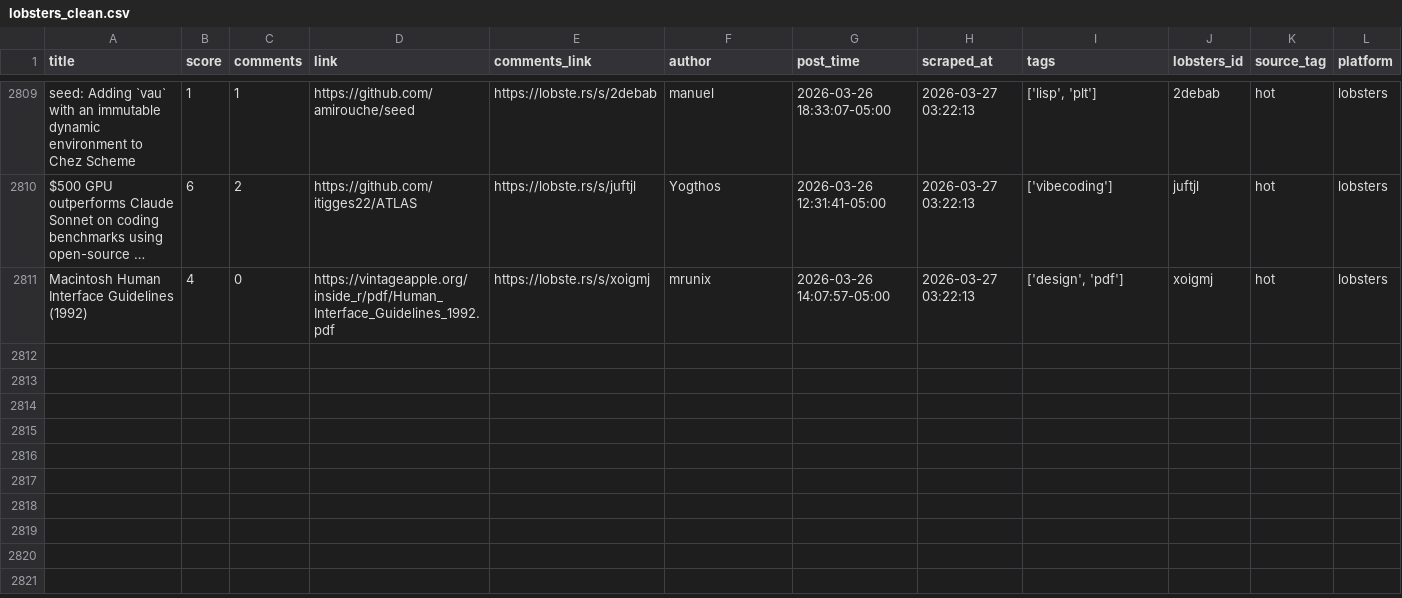
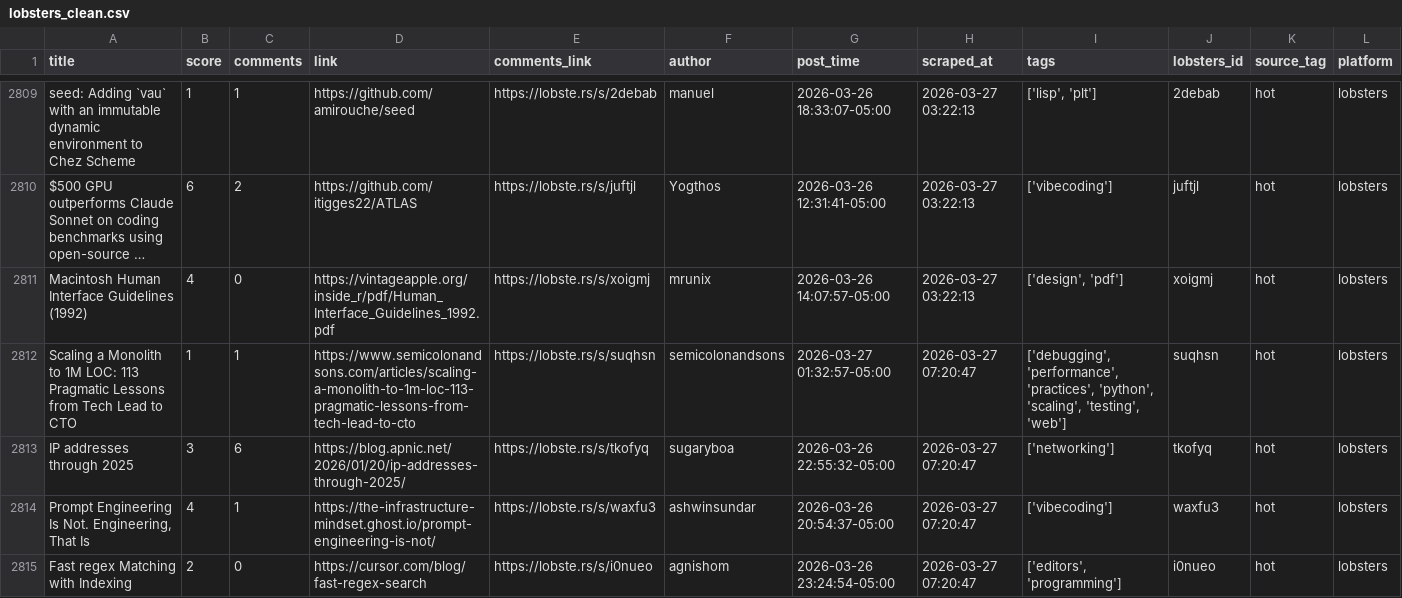
Before and after one commit to codemmaann/web-scrapping-project, a CSV file: clean_data/lobsters_clean.csv, drawn as a sheet; only a part is shown, gaps mark what is left out; long unchanged cells end in …; the diff names each change by its address in the sheet, - before the commit and + after, or states it on an @@ line.

```diff
--- a/clean_data/lobsters_clean.csv
+++ b/clean_data/lobsters_clean.csv
+row 2812: Scaling a Monolith to 1M LOC: 113 Pragmatic Lessons from Tech Lead to CTO | 1 | 1 | https://www.semicolonandsons.com/articles/scaling-a-monolith-to-1m-loc-113-pragmatic-lessons-from-tech-lead-to-cto | https://lobste.rs/s/suqhsn | semicolonandsons | 2026-03-27 01:32:57-05:00 | 2026-03-27 07:20:47 | ['debugging', 'performance', 'practices', 'python', 'scaling', 'testing', 'web'] | suqhsn | hot | lobsters
+row 2813: IP addresses through 2025 | 3 | 6 | https://blog.apnic.net/2026/01/20/ip-addresses-through-2025/ | https://lobste.rs/s/tkofyq | sugaryboa | 2026-03-26 22:55:32-05:00 | 2026-03-27 07:20:47 | ['networking'] | tkofyq | hot | lobsters
+row 2814: Prompt Engineering Is Not. Engineering, That Is | 4 | 1 | https://the-infrastructure-mindset.ghost.io/prompt-engineering-is-not/ | https://lobste.rs/s/waxfu3 | ashwinsundar | 2026-03-26 20:54:37-05:00 | 2026-03-27 07:20:47 | ['vibecoding'] | waxfu3 | hot | lobsters
+row 2815: Fast regex Matching with Indexing | 2 | 0 | https://cursor.com/blog/fast-regex-search | https://lobste.rs/s/i0nueo | agnishom | 2026-03-26 23:24:54-05:00 | 2026-03-27 07:20:47 | ['editors', 'programming'] | i0nueo | hot | lobsters
```
Also changed, not shown: clean_data/hn_cleaned.csv, 7 other files.
